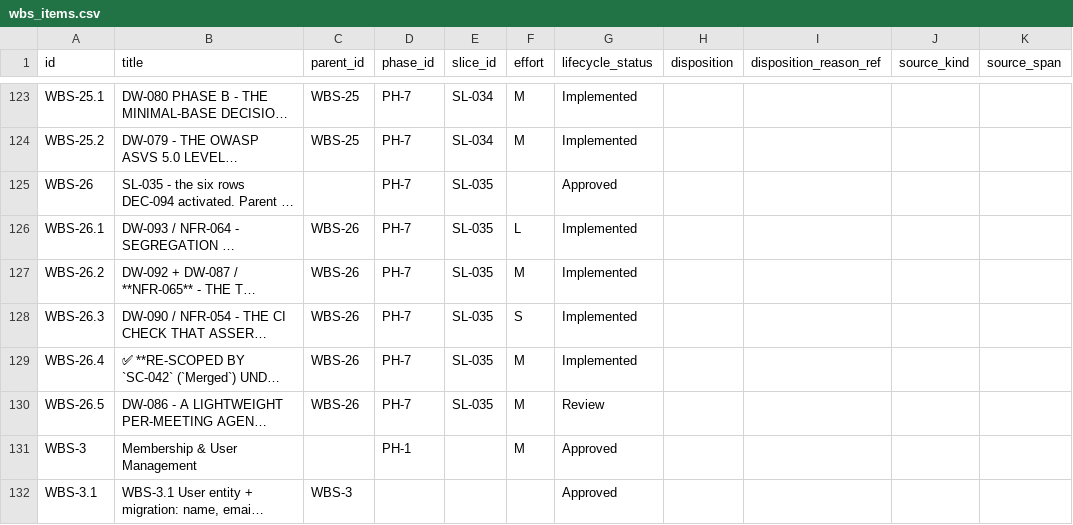
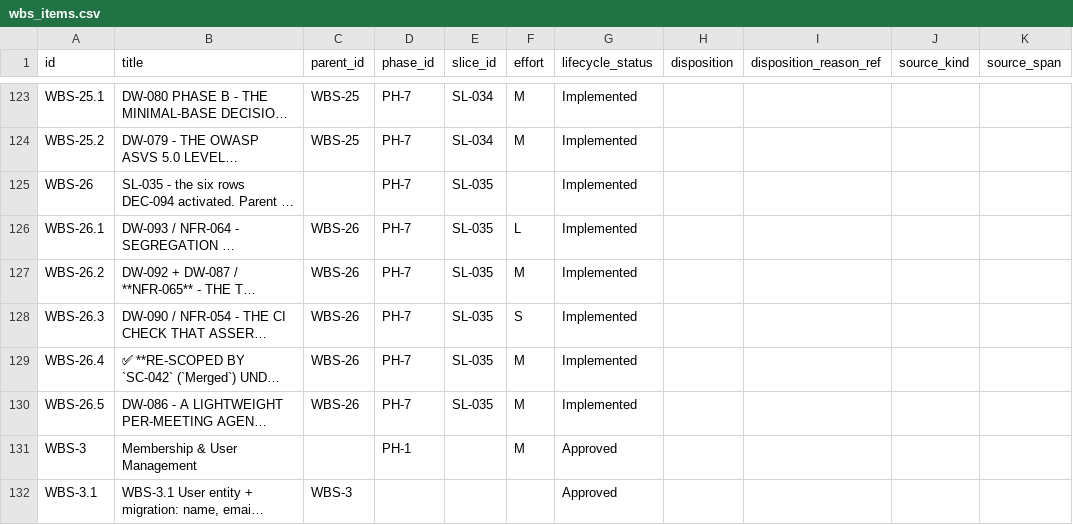
Before and after one commit to A-H-911/acmp, a CSV file: tamheed-package/csv/wbs_items.csv, drawn as a sheet; only a part is shown, gaps mark what is left out; long unchanged cells end in …; the diff names each change by its address in the sheet, - before the commit and + after, or states it on an @@ line.

```diff
--- a/tamheed-package/csv/wbs_items.csv
+++ b/tamheed-package/csv/wbs_items.csv
-G125 (lifecycle_status): Approved
+G125 (lifecycle_status): Implemented
-G130 (lifecycle_status): Review
+G130 (lifecycle_status): Implemented
```
Also changed, not shown: tamheed-package/csv/deferred_work.csv, 7 other files.
